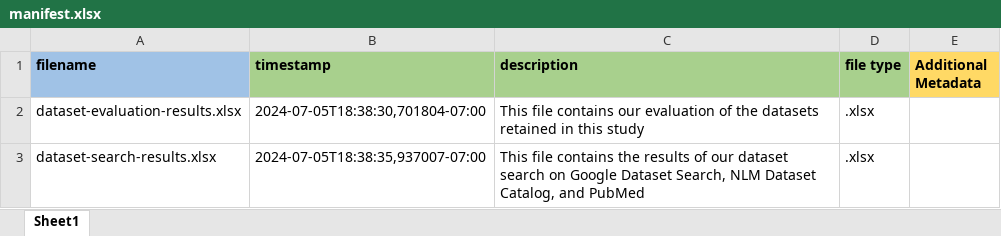
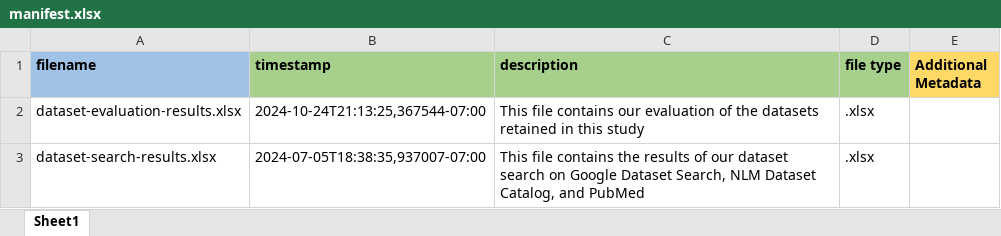
Before and after one commit to fairdataihub/FAIR-AMD-OCT-paper-dataset, an Excel workbook: primary/manifest.xlsx, sheet Sheet1, drawn as a sheet; values as stored, in another font and other column widths than the file's, no borders; the diff names each change by its address in the sheet, - before the commit and + after, or states it on an @@ line.

```diff
--- a/primary/manifest.xlsx (sheet Sheet1)
+++ b/primary/manifest.xlsx (sheet Sheet1)
-B2 (timestamp): 2024-07-05T18:38:30,701804-07:00
+B2 (timestamp): 2024-10-24T21:13:25,367544-07:00
```
Also changed, not shown: dataset_description.xlsx, primary/dataset-evaluation-results.xlsx.
